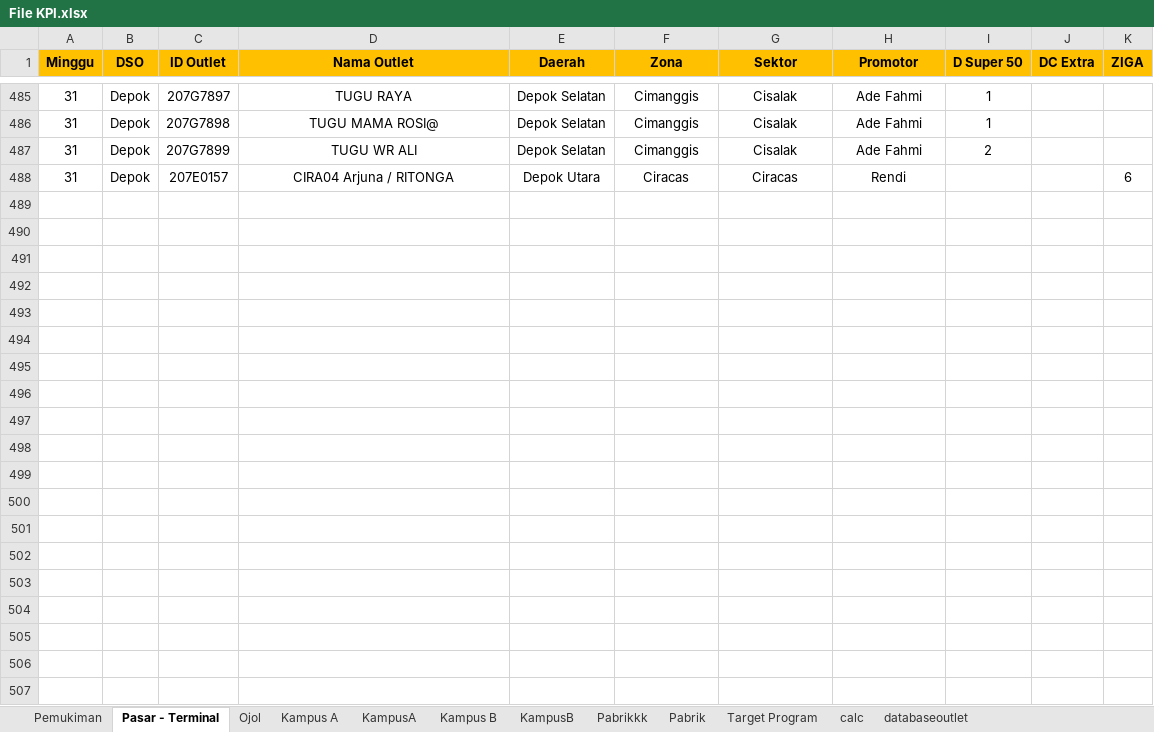
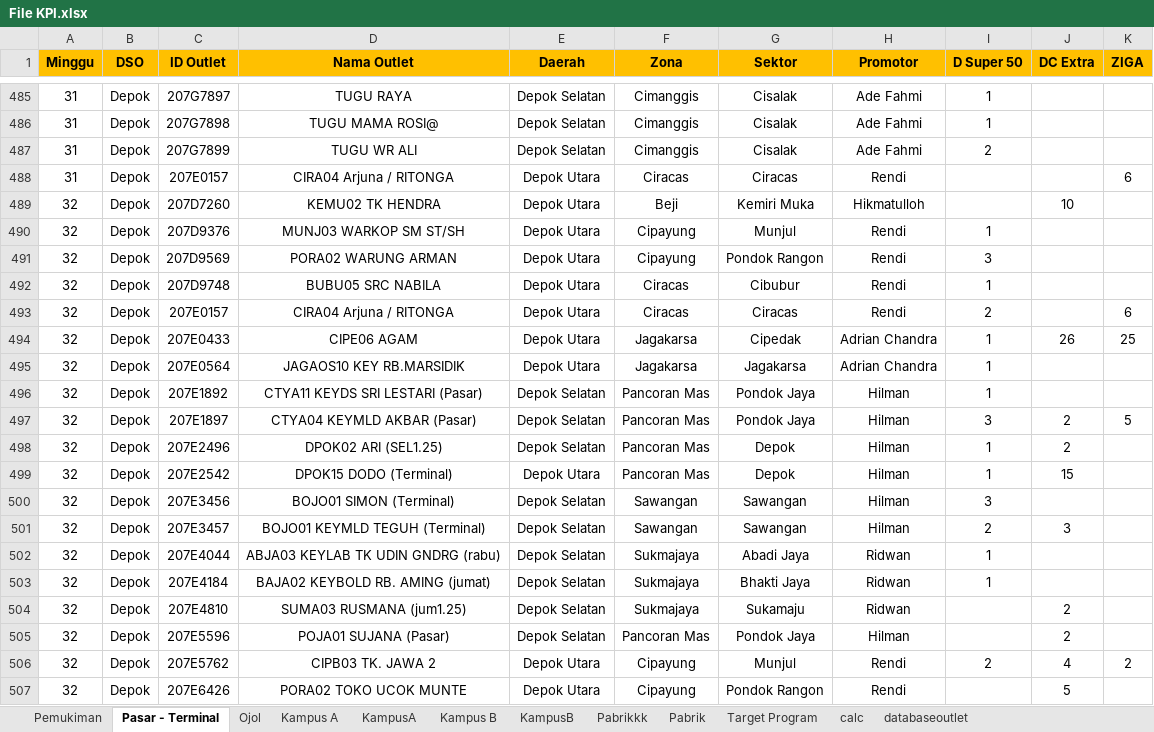
Before and after one commit to yonatandatamaster/yonatan, an Excel workbook: File KPI.xlsx, sheet Pasar - Terminal, drawn as a sheet; only a part is shown, gaps mark what is left out; values as stored, in another font and other column widths than the file's, no borders; the diff covers the shown part only; the diff names each change by its address in the sheet, - before the commit and + after, or states it on an @@ line.

```diff
--- a/File KPI.xlsx (sheet Pasar - Terminal)
+++ b/File KPI.xlsx (sheet Pasar - Terminal)
+row 489: 32 | Depok | 207D7260 | KEMU02 TK HENDRA | Depok Utara | Beji | Kemiri Muka | Hikmatulloh |  | 10
+row 490: 32 | Depok | 207D9376 | MUNJ03 WARKOP SM ST/SH | Depok Utara | Cipayung | Munjul | Rendi | 1
+row 491: 32 | Depok | 207D9569 | PORA02 WARUNG ARMAN | Depok Utara | Cipayung | Pondok Rangon | Rendi | 3
+row 492: 32 | Depok | 207D9748 | BUBU05 SRC NABILA | Depok Utara | Ciracas | Cibubur | Rendi | 1
+row 493: 32 | Depok | 207E0157 | CIRA04 Arjuna / RITONGA | Depok Utara | Ciracas | Ciracas | Rendi | 2 |  | 6
+row 494: 32 | Depok | 207E0433 | CIPE06 AGAM | Depok Utara | Jagakarsa | Cipedak | Adrian Chandra | 1 | 26 | 25
+row 495: 32 | Depok | 207E0564 | JAGAOS10 KEY RB.MARSIDIK | Depok Utara | Jagakarsa | Jagakarsa | Adrian Chandra | 1
+row 496: 32 | Depok | 207E1892 | CTYA11 KEYDS SRI LESTARI (Pasar) | Depok Selatan | Pancoran Mas | Pondok Jaya | Hilman | 1
+row 497: 32 | Depok | 207E1897 | CTYA04 KEYMLD AKBAR (Pasar) | Depok Selatan | Pancoran Mas | Pondok Jaya | Hilman | 3 | 2 | 5
+row 498: 32 | Depok | 207E2496 | DPOK02 ARI (SEL1.25) | Depok Selatan | Pancoran Mas | Depok | Hilman | 1 | 2
+row 499: 32 | Depok | 207E2542 | DPOK15 DODO (Terminal) | Depok Utara | Pancoran Mas | Depok | Hilman | 1 | 15
+row 500: 32 | Depok | 207E3456 | BOJO01 SIMON (Terminal) | Depok Selatan | Sawangan | Sawangan | Hilman | 3
+row 501: 32 | Depok | 207E3457 | BOJO01 KEYMLD TEGUH (Terminal) | Depok Selatan | Sawangan | Sawangan | Hilman | 2 | 3
+row 502: 32 | Depok | 207E4044 | ABJA03 KEYLAB TK UDIN GNDRG (rabu) | Depok Selatan | Sukmajaya | Abadi Jaya | Ridwan | 1
+row 503: 32 | Depok | 207E4184 | BAJA02 KEYBOLD RB. AMING (jumat) | Depok Selatan | Sukmajaya | Bhakti Jaya | Ridwan | 1
+row 504: 32 | Depok | 207E4810 | SUMA03 RUSMANA (jum1.25) | Depok Selatan | Sukmajaya | Sukamaju | Ridwan |  | 2
+row 505: 32 | Depok | 207E5596 | POJA01 SUJANA (Pasar) | Depok Selatan | Pancoran Mas | Pondok Jaya | Hilman |  | 2
+row 506: 32 | Depok | 207E5762 | CIPB03 TK. JAWA 2 | Depok Utara | Cipayung | Munjul | Rendi | 2 | 4 | 2
+row 507: 32 | Depok | 207E6426 | PORA02 TOKO UCOK MUNTE | Depok Utara | Cipayung | Pondok Rangon | Rendi |  | 5
```
Also changed, not shown: 71 added rows elsewhere in this sheet, sheet Pemukiman, sheet calc, sheet Ojol, sheet Pabrikkk, sheet Pabrik, formulas that keep their value, 1 other file.
